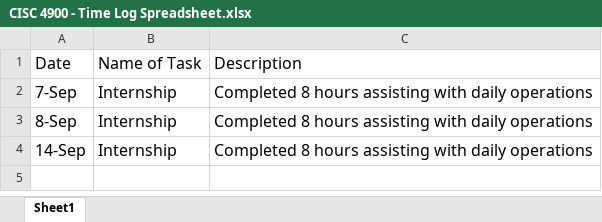
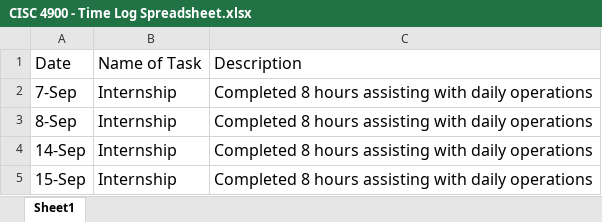
Before and after one commit to nicole-levin/CISC4900, an Excel workbook: CISC 4900 - Time Log Spreadsheet.xlsx, sheet Sheet1, drawn as a sheet; values as stored, in another font and other column widths than the file's, no borders; the diff names each change by its address in the sheet, - before the commit and + after, or states it on an @@ line.

Commit message:
Task: Completed daily operations, 8 hours, 09/15

```diff
--- a/CISC 4900 - Time Log Spreadsheet.xlsx (sheet Sheet1)
+++ b/CISC 4900 - Time Log Spreadsheet.xlsx (sheet Sheet1)
+row 5: 15-Sep | Internship | Completed 8 hours assisting with daily operations
```
